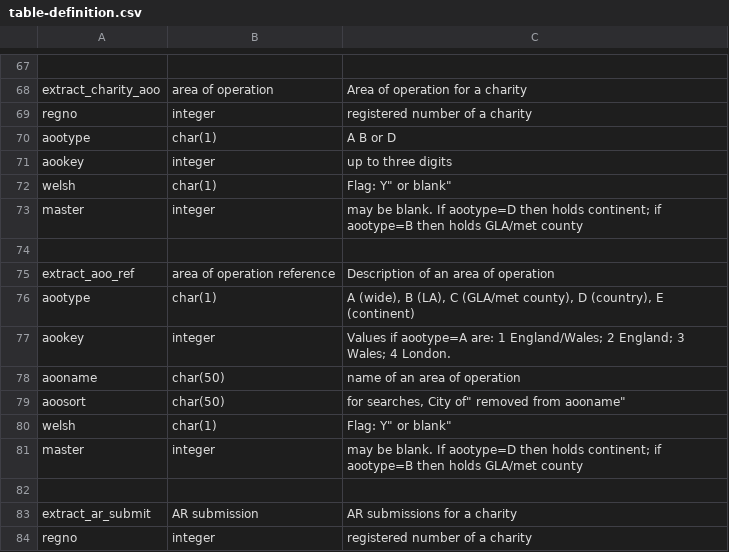
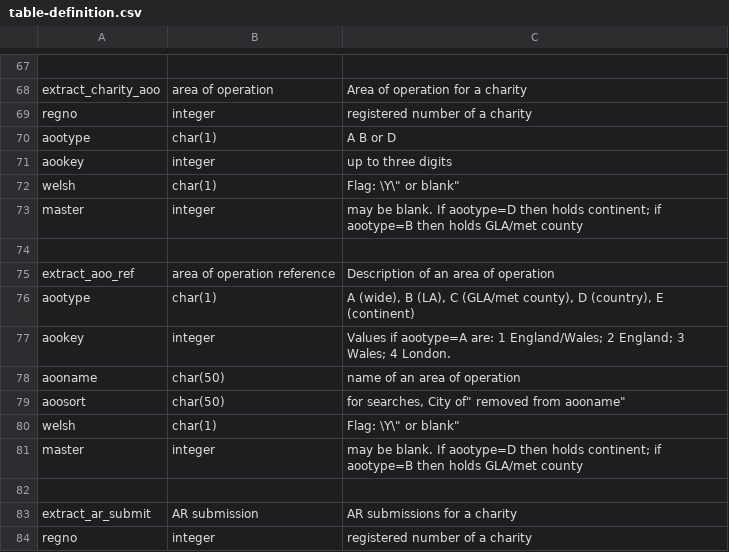
Before and after one commit to ncvo/charity-commission-extract, a CSV file: table-definition.csv, drawn as a sheet; only a part is shown, gaps mark what is left out; the diff names each change by its address in the sheet, - before the commit and + after, or states it on an @@ line.

Commit message:
Make a valid CSV file

```diff
--- a/table-definition.csv
+++ b/table-definition.csv
-C72: Flag: Y" or blank"
+C72: Flag: \Y\" or blank"
-C80: Flag: Y" or blank"
+C80: Flag: \Y\" or blank"
```
